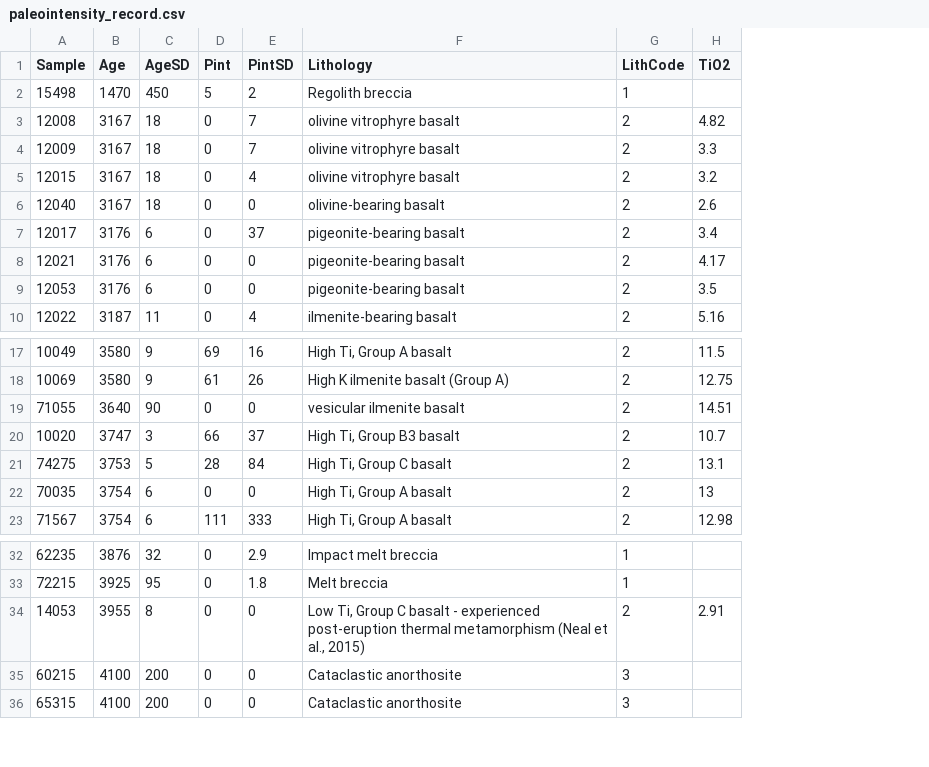
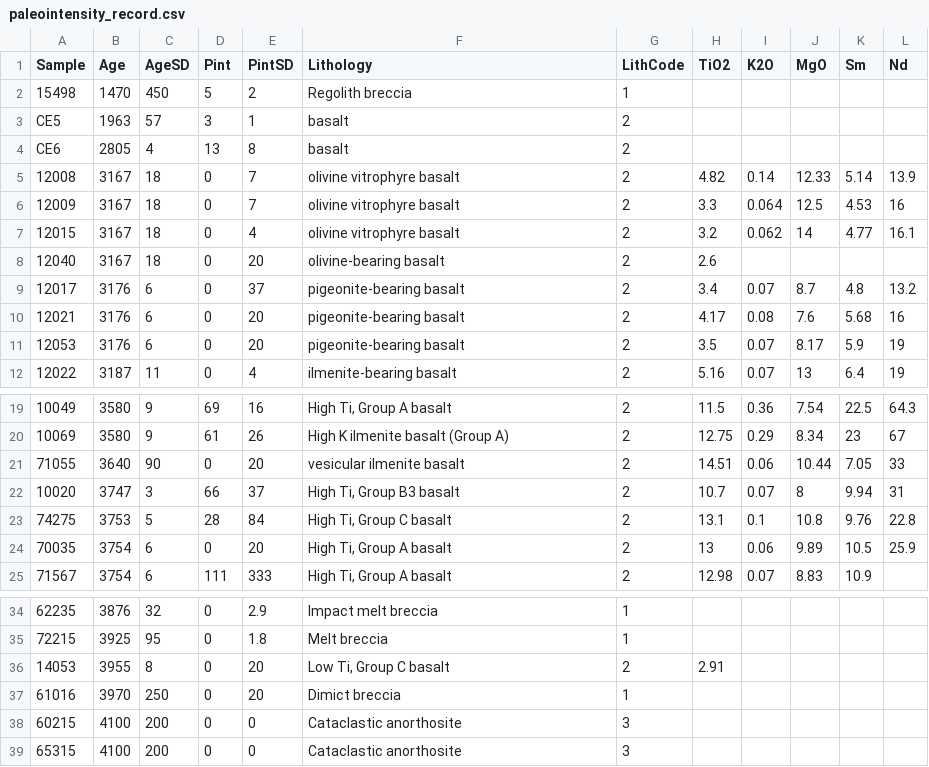
Before and after one commit to TinySpaceMagnet/LunarDynamo, a CSV file: paleointensity_record.csv, drawn as a sheet; only a part is shown, gaps mark what is left out; addresses are those after the commit; the diff names each change by its address in the sheet, - before the commit and + after, or states it on an @@ line.

Commit message:
updated paleointensity data file

```diff
--- a/paleointensity_record.csv
+++ b/paleointensity_record.csv
+column I (K2O), rows 5-12: 0.14 | 0.064 | 0.062 |  | 0.07 | 0.08 | 0.07 | 0.07; rows 19-25: 0.36 | 0.29 | 0.06 | 0.07 | 0.1 | 0.06 | 0.07
+column J (MgO), rows 5-12: 12.33 | 12.5 | 14 |  | 8.7 | 7.6 | 8.17 | 13; rows 19-25: 7.54 | 8.34 | 10.44 | 8 | 10.8 | 9.89 | 8.83
+column K (Sm), rows 5-12: 5.14 | 4.53 | 4.77 |  | 4.8 | 5.68 | 5.9 | 6.4; rows 19-25: 22.5 | 23 | 7.05 | 9.94 | 9.76 | 10.5 | 10.9
+column L (Nd), rows 5-12: 13.9 | 16 | 16.1 |  | 13.2 | 16 | 19 | 19; rows 19-24: 64.3 | 67 | 33 | 31 | 22.8 | 25.9
+row 3: CE5 | 1963 | 57 | 3 | 1 | basalt | 2
+row 4: CE6 | 2805 | 4 | 13 | 8 | basalt | 2
-E8 (PintSD): 0
+E8 (PintSD): 20
-E10:E11 (PintSD): 0
+E10:E11 (PintSD): 20
-E21 (PintSD): 0
+E21 (PintSD): 20
-E24 (PintSD): 0
+E24 (PintSD): 20
-E36 (PintSD): 0
+E36 (PintSD): 20
-F36 (Lithology): …C basalt - experienced post-eruption thermal metamorphism (Neal et al., 2015)
+F36 (Lithology): …C basalt
+row 37: 61016 | 3970 | 250 | 0 | 20 | Dimict breccia | 1
```
